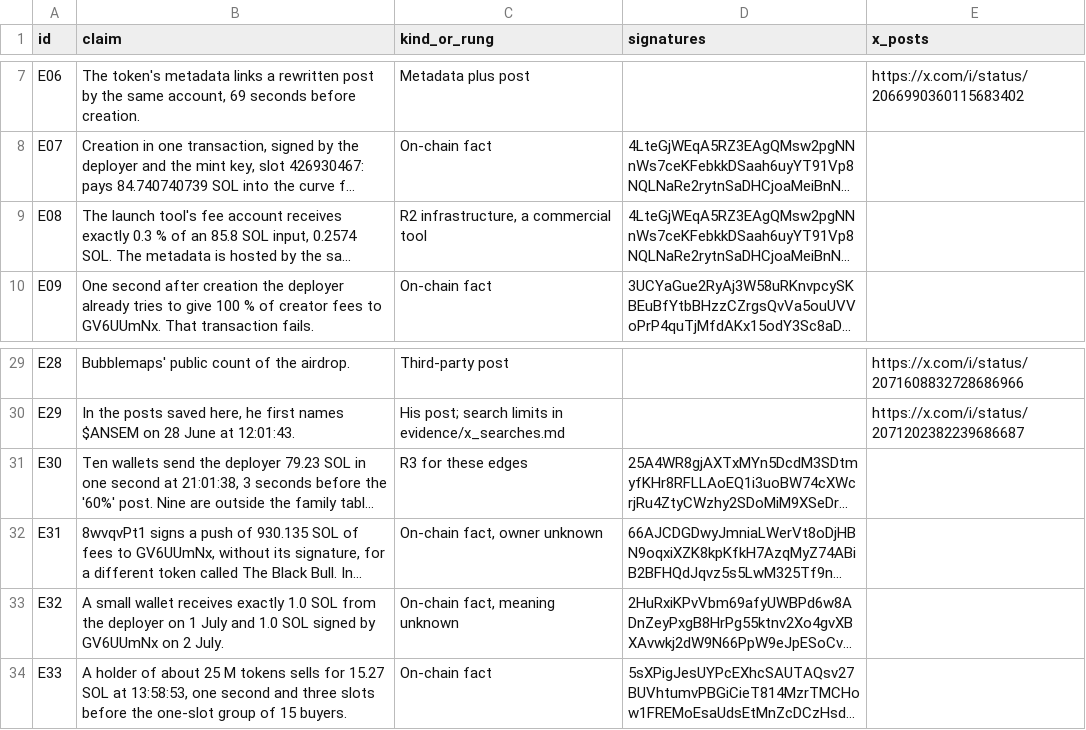
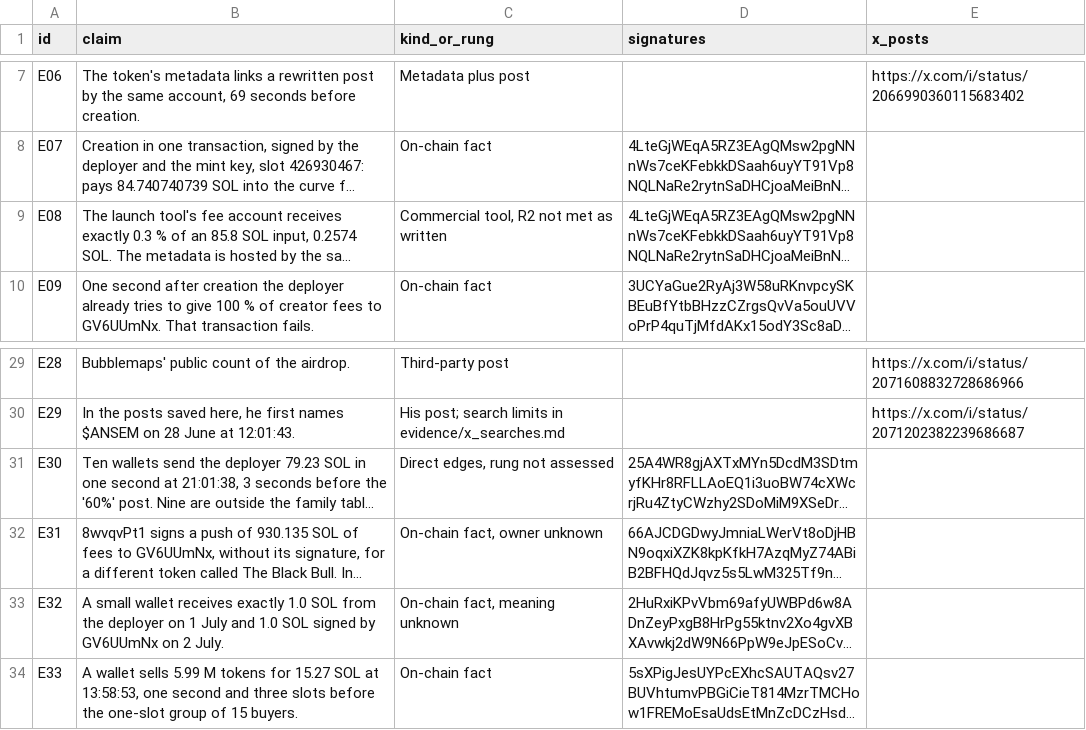
Before and after one commit to searadacunha/Why-Solana-Memecoins-Are-Over, a CSV file: investigations/ansem_network/EVIDENCE_LEDGER.csv, drawn as a sheet; only a part is shown, gaps mark what is left out; long unchanged cells end in …; the diff names each change by its address in the sheet, - before the commit and + after, or states it on an @@ line.

```diff
--- a/investigations/ansem_network/EVIDENCE_LEDGER.csv
+++ b/investigations/ansem_network/EVIDENCE_LEDGER.csv
-C9 (kind_or_rung): R2 infrastructure, a commercial tool
+C9 (kind_or_rung): Commercial tool, R2 not met as written
-C31 (kind_or_rung): R3 for these edges
+C31 (kind_or_rung): Direct edges, rung not assessed
-B34 (claim): A holder of about 25 M tokens sells for 15.27…
+B34 (claim): A wallet sells 5.99 M tokens for 15.27…
```
Also changed, not shown: investigations/ansem_network/TIMELINE.csv, investigations/ansem_network/WALLETS.csv, 20 other files.
